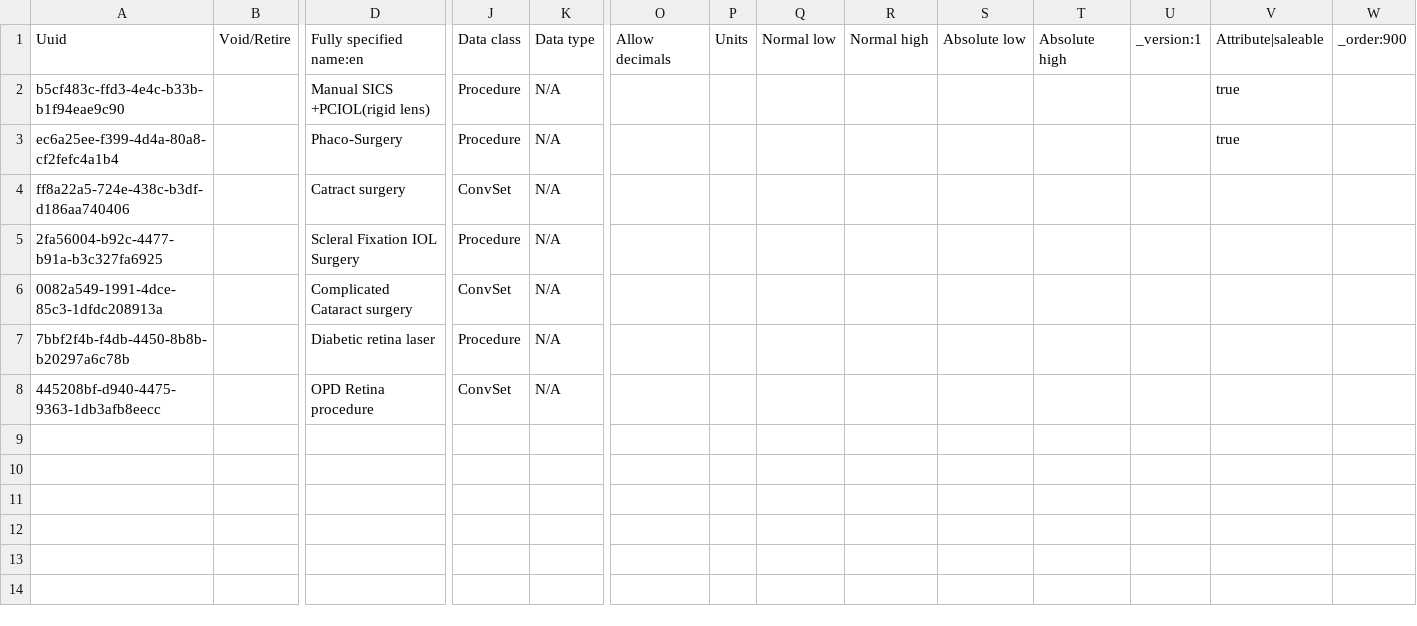
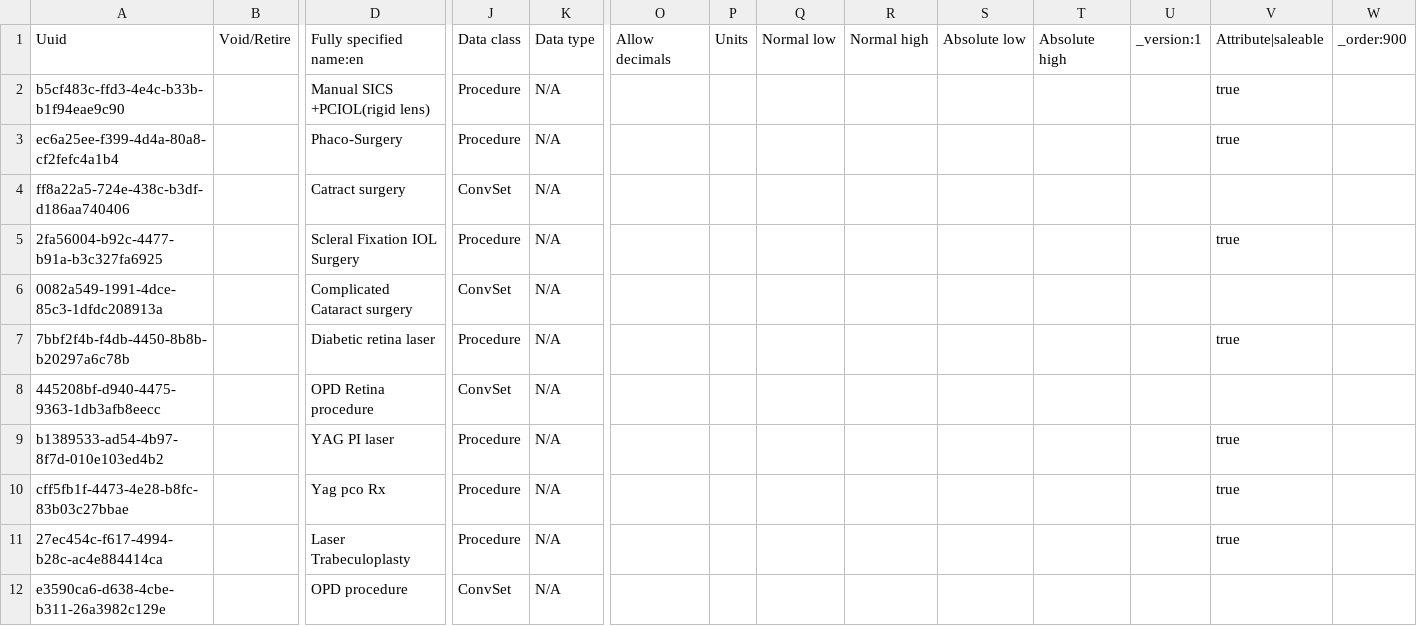
Before and after one commit to PiusKariuki/Bdsec-metadata, a CSV file: configuration/concepts/ophthalmic_procecedures.csv, drawn as a sheet; only a part is shown, gaps mark what is left out; rows hold the shown columns only; the diff names each change by its address in the sheet, - before the commit and + after, or states it on an @@ line.

Commit message:
chore: added the  "OPD procedure" category

```diff
--- a/configuration/concepts/ophthalmic_procecedures.csv
+++ b/configuration/concepts/ophthalmic_procecedures.csv
-V5: (empty)
+V5: true
-V7: (empty)
+V7: true
+row 9: b1389533-ad54-4b97-8f7d-010e103ed4b2 |  | YAG PI laser | Procedure | N/A |  |  |  |  |  |  |  | true
+row 10: cff5fb1f-4473-4e28-b8fc-83b03c27bbae |  | Yag pco Rx | Procedure | N/A |  |  |  |  |  |  |  | true
+row 11: 27ec454c-f617-4994-b28c-ac4e884414ca |  | Laser Trabeculoplasty | Procedure | N/A |  |  |  |  |  |  |  | true
+row 12: e3590ca6-d638-4cbe-b311-26a3982c129e |  | OPD procedure | ConvSet | N/A
```
Also changed, not shown: configuration/concepts/opthlamic_concept_set.csv, configuration/conceptsets/procedure_orders_bdsec_set.csv.
